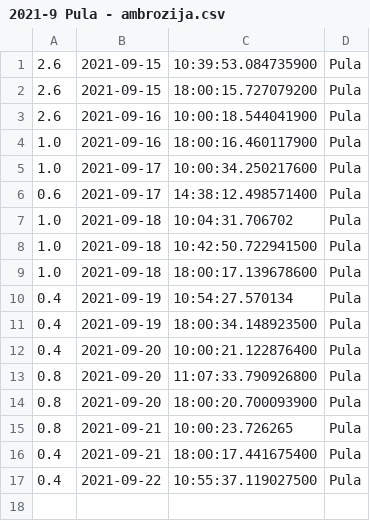
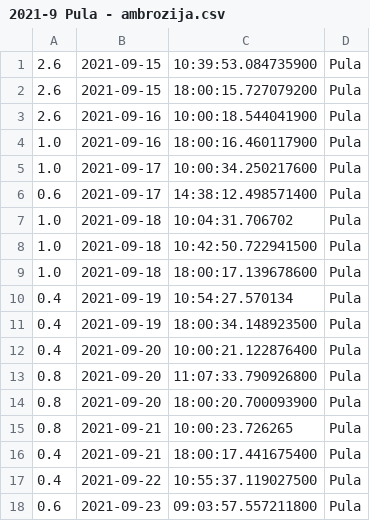
Before and after one commit to senf-f/ambrose, a CSV file: 2021-9 Pula - ambrozija.csv, drawn as a sheet; the diff names each change by its address in the sheet, - before the commit and + after, or states it on an @@ line.

```diff
--- a/2021-9 Pula - ambrozija.csv
+++ b/2021-9 Pula - ambrozija.csv
+row 18: 0.6 | 2021-09-23 | 09:03:57.557211800 | Pula
```
Also changed, not shown: 2021-9 Dubrovnik - ambrozija.csv, 2021-9 Split - ambrozija.csv, 5 other files.
